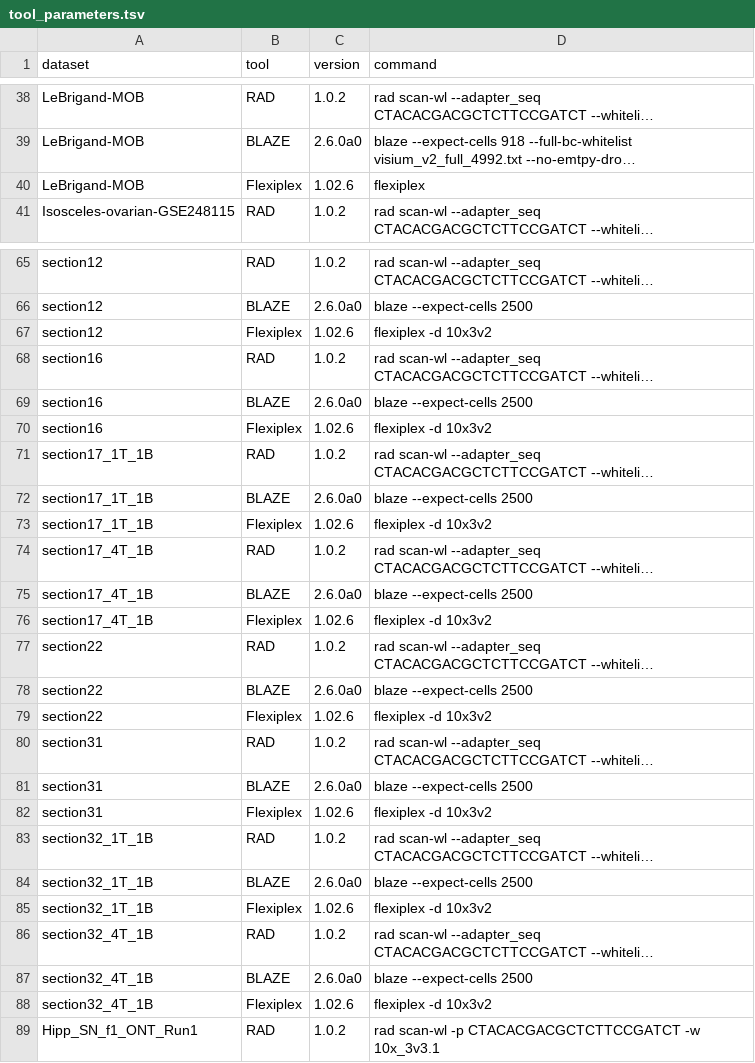
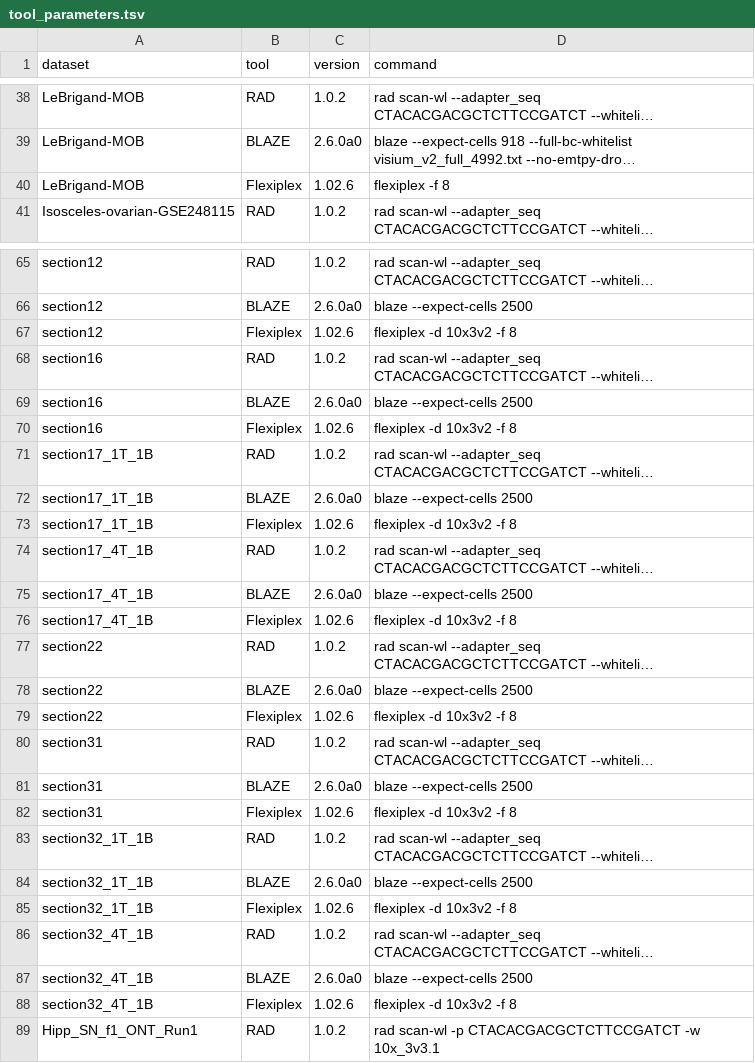
Before and after one commit to indianewok/rad-manuscript, a TSV file: source_data/figure_04/tool_parameters.tsv, drawn as a sheet; only a part is shown, gaps mark what is left out; long unchanged cells end in …; the diff covers the shown part only; the diff names each change by its address in the sheet, - before the commit and + after, or states it on an @@ line.

Commit message:
Label Figure 4 Flexiplex f0 and f8 conditions

```diff
--- a/source_data/figure_04/tool_parameters.tsv
+++ b/source_data/figure_04/tool_parameters.tsv
-D40 (command): flexiplex
+D40 (command): flexiplex -f 8
-D67 (command): flexiplex -d 10x3v2
+D67 (command): flexiplex -d 10x3v2 -f 8
-D70 (command): flexiplex -d 10x3v2
+D70 (command): flexiplex -d 10x3v2 -f 8
-D73 (command): flexiplex -d 10x3v2
+D73 (command): flexiplex -d 10x3v2 -f 8
-D76 (command): flexiplex -d 10x3v2
+D76 (command): flexiplex -d 10x3v2 -f 8
-D79 (command): flexiplex -d 10x3v2
+D79 (command): flexiplex -d 10x3v2 -f 8
-D82 (command): flexiplex -d 10x3v2
+D82 (command): flexiplex -d 10x3v2 -f 8
-D85 (command): flexiplex -d 10x3v2
+D85 (command): flexiplex -d 10x3v2 -f 8
-D88 (command): flexiplex -d 10x3v2
+D88 (command): flexiplex -d 10x3v2 -f 8
```
Also changed, not shown: 5 edited cells elsewhere in this file, 1 other file.
